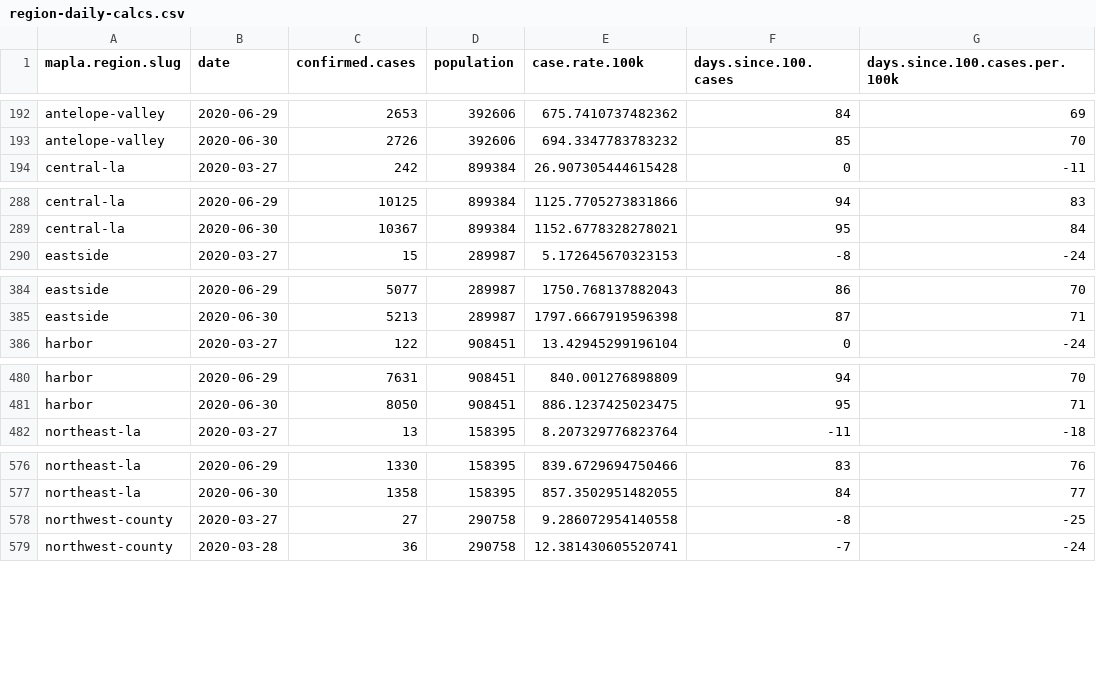
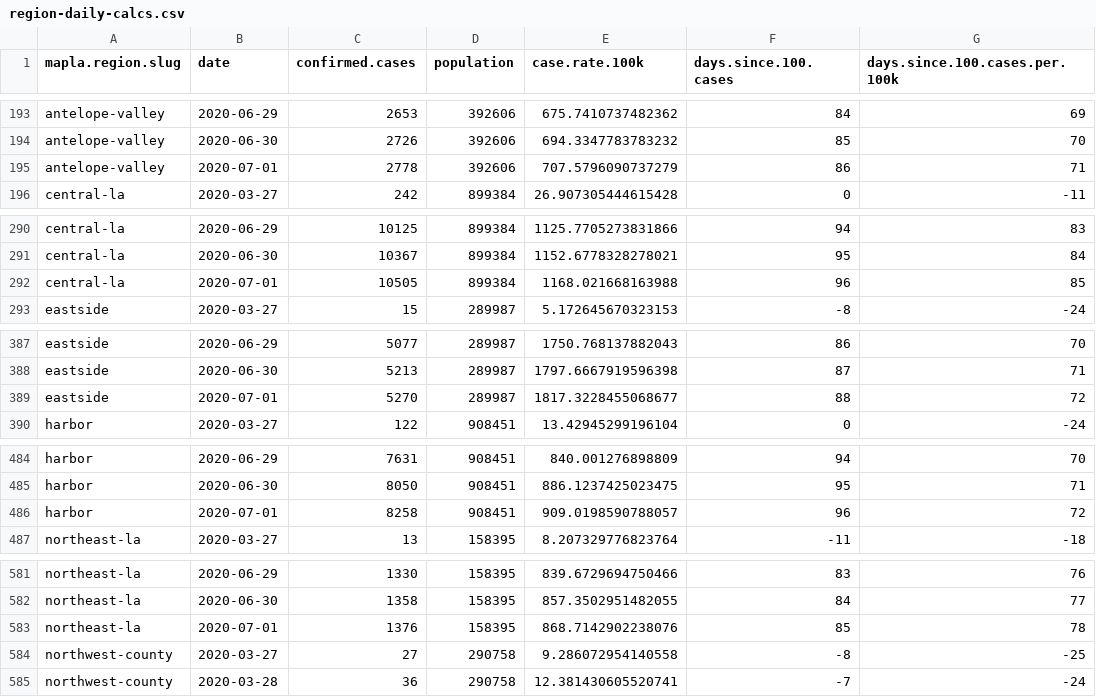
Before and after one commit to ryanvmenezes/covid-los-angeles, a CSV file: processed/region-daily-calcs.csv, drawn as a sheet; only a part is shown, gaps mark what is left out; the diff covers the shown part only; the diff names each change by its address in the sheet, - before the commit and + after, or states it on an @@ line.

```diff
--- a/processed/region-daily-calcs.csv
+++ b/processed/region-daily-calcs.csv
+row 195: antelope-valley | 2020-07-01 | 2778 | 392606 | 707.5796090737279 | 86 | 71
+row 292: central-la | 2020-07-01 | 10505 | 899384 | 1168.021668163988 | 96 | 85
+row 389: eastside | 2020-07-01 | 5270 | 289987 | 1817.3228455068677 | 88 | 72
+row 486: harbor | 2020-07-01 | 8258 | 908451 | 909.0198590788057 | 96 | 72
+row 583: northeast-la | 2020-07-01 | 1376 | 158395 | 868.7142902238076 | 85 | 78
```
Also changed, not shown: 11 added rows elsewhere in this file, processed/chart-regions-daily-wide.csv, processed/csa-daily-calcs-latest.csv, 19 other files.
